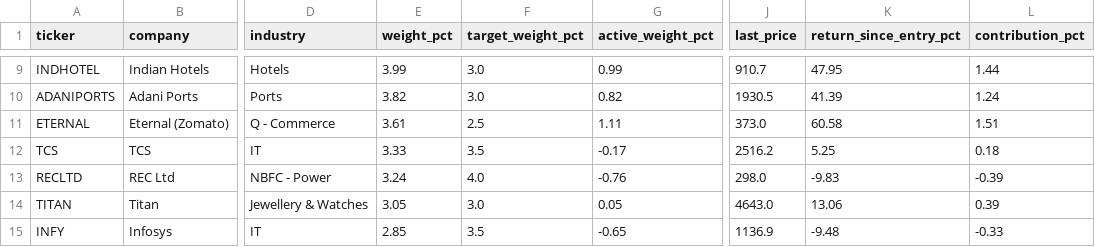
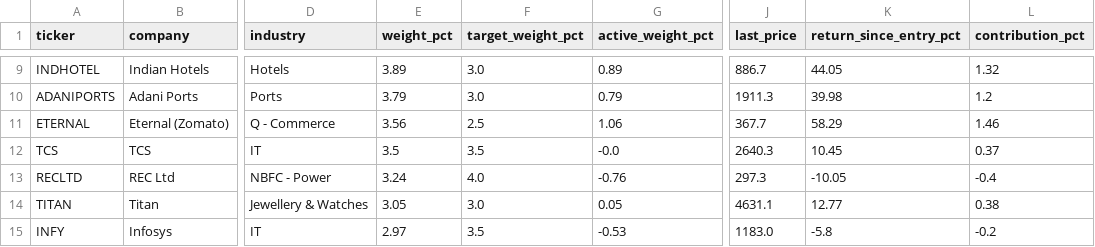
Before and after one commit to madvish/vishnumadat.github.io, a CSV file: data/holdings.csv, drawn as a sheet; only a part is shown, gaps mark what is left out; the diff covers the shown part only; the diff names each change by its address in the sheet, - before the commit and + after, or states it on an @@ line.

```diff
--- a/data/holdings.csv
+++ b/data/holdings.csv
-E9 (weight_pct): 3.99
+E9 (weight_pct): 3.89
-G9 (active_weight_pct): 0.99
+G9 (active_weight_pct): 0.89
-J9 (last_price): 910.7
+J9 (last_price): 886.7
-K9 (return_since_entry_pct): 47.95
+K9 (return_since_entry_pct): 44.05
-L9 (contribution_pct): 1.44
+L9 (contribution_pct): 1.32
-E10 (weight_pct): 3.82
+E10 (weight_pct): 3.79
-G10 (active_weight_pct): 0.82
+G10 (active_weight_pct): 0.79
-J10 (last_price): 1930.5
+J10 (last_price): 1911.3
-K10 (return_since_entry_pct): 41.39
+K10 (return_since_entry_pct): 39.98
-L10 (contribution_pct): 1.24
+L10 (contribution_pct): 1.2
-E11 (weight_pct): 3.61
+E11 (weight_pct): 3.56
-G11 (active_weight_pct): 1.11
+G11 (active_weight_pct): 1.06
-J11 (last_price): 373.0
+J11 (last_price): 367.7
-K11 (return_since_entry_pct): 60.58
+K11 (return_since_entry_pct): 58.29
-L11 (contribution_pct): 1.51
+L11 (contribution_pct): 1.46
-E12 (weight_pct): 3.33
+E12 (weight_pct): 3.5
-G12 (active_weight_pct): -0.17
+G12 (active_weight_pct): -0.0
-J12 (last_price): 2516.2
+J12 (last_price): 2640.3
-K12 (return_since_entry_pct): 5.25
+K12 (return_since_entry_pct): 10.45
-L12 (contribution_pct): 0.18
+L12 (contribution_pct): 0.37
-J13 (last_price): 298.0
+J13 (last_price): 297.3
-K13 (return_since_entry_pct): -9.83
+K13 (return_since_entry_pct): -10.05
-L13 (contribution_pct): -0.39
+L13 (contribution_pct): -0.4
-J14 (last_price): 4643.0
+J14 (last_price): 4631.1
-K14 (return_since_entry_pct): 13.06
+K14 (return_since_entry_pct): 12.77
-L14 (contribution_pct): 0.39
+L14 (contribution_pct): 0.38
-E15 (weight_pct): 2.85
+E15 (weight_pct): 2.97
-G15 (active_weight_pct): -0.65
+G15 (active_weight_pct): -0.53
-J15 (last_price): 1136.9
+J15 (last_price): 1183.0
-K15 (return_since_entry_pct): -9.48
+K15 (return_since_entry_pct): -5.8
-L15 (contribution_pct): -0.33
+L15 (contribution_pct): -0.2
```
Also changed, not shown: 1 added row, 1 removed row and 112 edited cells elsewhere in this file, data/nav_daily.csv, data/prices_daily.csv, 2 other files.
